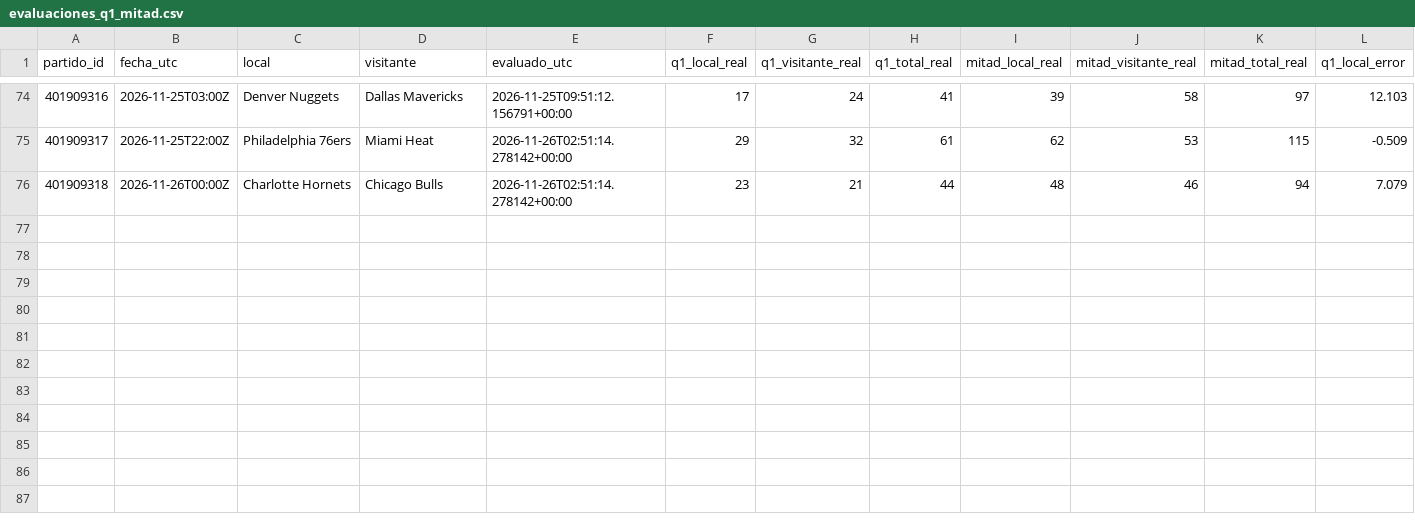
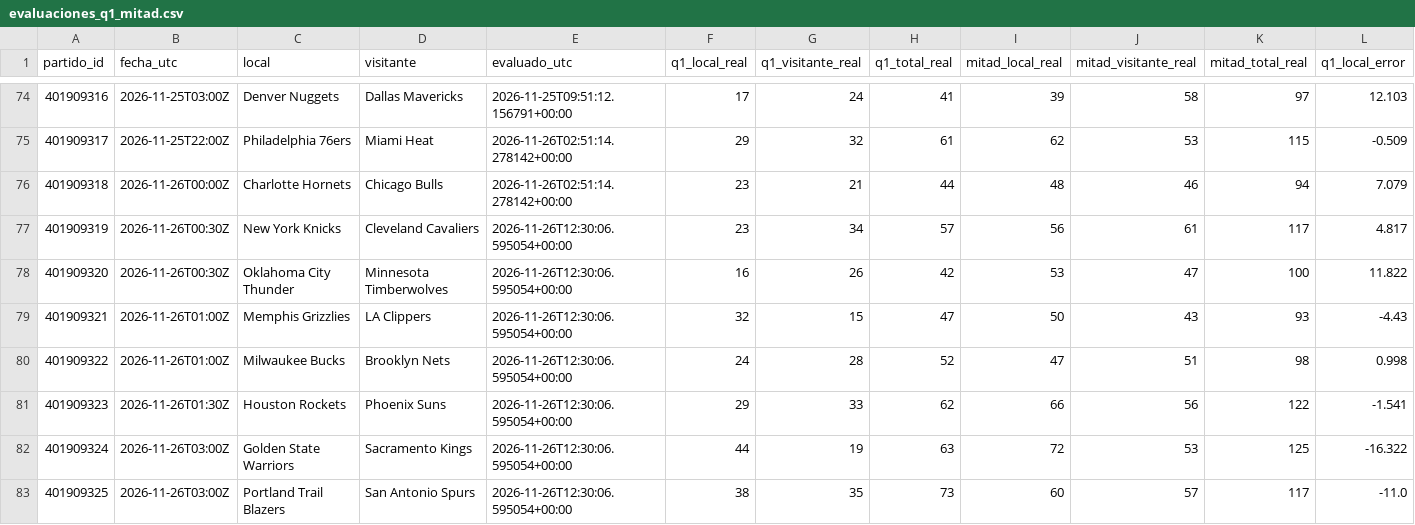
Before and after one commit to xooads1985-afk/nfl-betting-app, a CSV file: nba_seguimiento_prospectivo/evaluaciones_q1_mitad.csv, drawn as a sheet; only a part is shown, gaps mark what is left out; rows hold the shown columns only; the diff names each change by its address in the sheet, - before the commit and + after, or states it on an @@ line.

```diff
--- a/nba_seguimiento_prospectivo/evaluaciones_q1_mitad.csv
+++ b/nba_seguimiento_prospectivo/evaluaciones_q1_mitad.csv
+row 77: 401909319 | 2026-11-26T00:30Z | New York Knicks | Cleveland Cavaliers | 2026-11-26T12:30:06.595054+00:00 | 23 | 34 | 57 | 56 | 61 | 117 | 4.817
+row 78: 401909320 | 2026-11-26T00:30Z | Oklahoma City Thunder | Minnesota Timberwolves | 2026-11-26T12:30:06.595054+00:00 | 16 | 26 | 42 | 53 | 47 | 100 | 11.822
+row 79: 401909321 | 2026-11-26T01:00Z | Memphis Grizzlies | LA Clippers | 2026-11-26T12:30:06.595054+00:00 | 32 | 15 | 47 | 50 | 43 | 93 | -4.43
+row 80: 401909322 | 2026-11-26T01:00Z | Milwaukee Bucks | Brooklyn Nets | 2026-11-26T12:30:06.595054+00:00 | 24 | 28 | 52 | 47 | 51 | 98 | 0.998
+row 81: 401909323 | 2026-11-26T01:30Z | Houston Rockets | Phoenix Suns | 2026-11-26T12:30:06.595054+00:00 | 29 | 33 | 62 | 66 | 56 | 122 | -1.541
+row 82: 401909324 | 2026-11-26T03:00Z | Golden State Warriors | Sacramento Kings | 2026-11-26T12:30:06.595054+00:00 | 44 | 19 | 63 | 72 | 53 | 125 | -16.322
+row 83: 401909325 | 2026-11-26T03:00Z | Portland Trail Blazers | San Antonio Spurs | 2026-11-26T12:30:06.595054+00:00 | 38 | 35 | 73 | 60 | 57 | 117 | -11.0
```
Also changed, not shown: 1 other file.
